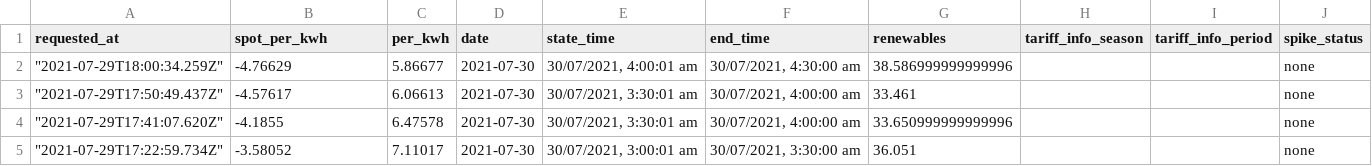
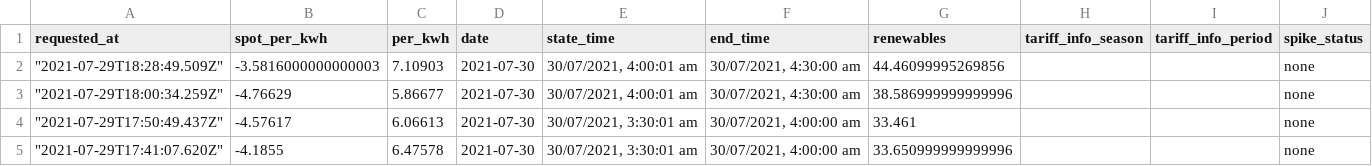
Before and after one commit to dalanmiller/electricity, a CSV file: 3121_prices.csv, drawn as a sheet; only a part is shown; the shorter side is filled out with more unchanged rows.

Commit message:
Flat: latest data (2021-07-29T18:28:49.688Z) {   "date": "2021-07-29T18:28:49.688Z",   "files": [     {       "name": "3121_prices.csv",       "deltaBytes": 146,       "source": "https://api.amber.com.au/v1/sites/01E8RD8PYMAHBTJCSNFA73KH8A/prices/current?next=0&previous=0&resolution=30"     },     {       "name": "current_price.json",       "deltaBytes": 11,       "source": "https://api.amber.com.au/v1/sites/01E8RD8PYMAHBTJCSNFA73KH8A/prices/current?next=0&previous=0&resolution=30"     }   ] }

```diff
--- a/3121_prices.csv
+++ b/3121_prices.csv
@@ -1,2 +1,3 @@
 requested_at,spot_per_kwh,per_kwh,date,state_time,end_time,renewables,tariff_info_season,tariff_info_period,spike_status
+"""2021-07-29T18:28:49.509Z""",-3.5816000000000003,7.10903,2021-07-30,"30/07/2021, 4:00:01 am","30/07/2021, 4:30:00 am",44.46099995269856,,,none
 """2021-07-29T18:00:34.259Z""",-4.76629,5.86677,2021-07-30,"30/07/2021, 4:00:01 am","30/07/2021, 4:30:00 am",38.586999999999996,,,none
```
Also changed, not shown: 1 other file.
